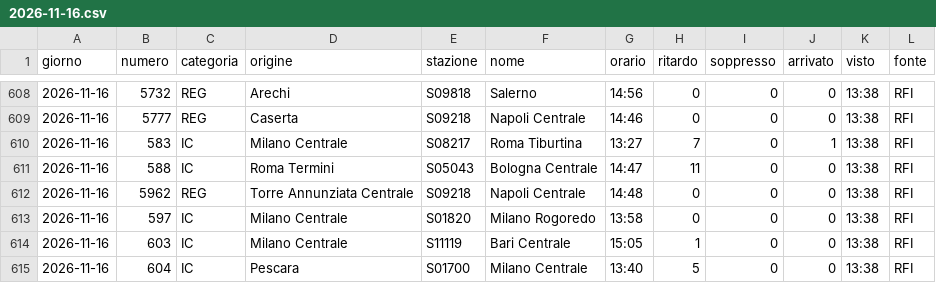
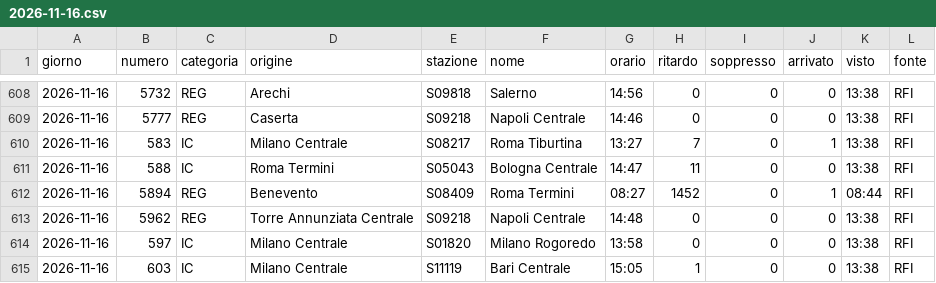
Before and after one commit to MJ83-collab/Binario-app, a CSV file: storico/giorni/2026-11-16.csv, drawn as a sheet; only a part is shown, gaps mark what is left out; the shorter side is filled out with more unchanged rows.

```diff
--- a/storico/giorni/2026-11-16.csv
+++ b/storico/giorni/2026-11-16.csv
@@ -611,2 +611,3 @@ giorno;numero;categoria;origine;stazione;nome;orario;ritardo;soppresso;arrivato;
 2026-11-16;588;IC;Roma Termini;S05043;Bologna Centrale;14:47;11;0;0;13:38;RFI
+2026-11-16;5894;REG;Benevento;S08409;Roma Termini;08:27;1452;0;1;08:44;RFI
 2026-11-16;5962;REG;Torre Annunziata Centrale;S09218;Napoli Centrale;14:48;0;0;0;13:38;RFI
```
Also changed, not shown: storico/classifica-giorno.csv, 3 other files.
